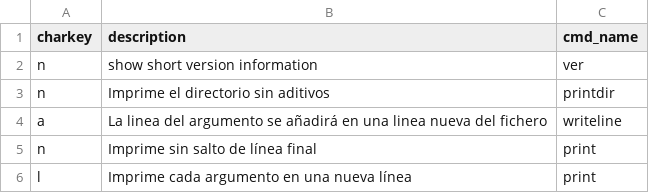
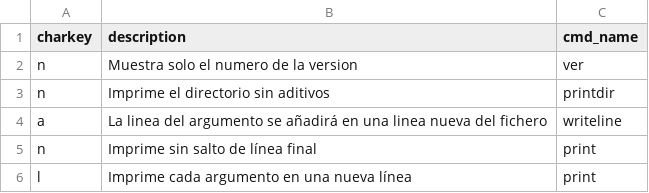
Before and after one commit to Sergitxin22/proyecto-prog-4, a CSV file: resources/csv/options.csv, drawn as a sheet.

```diff
--- a/resources/csv/options.csv
+++ b/resources/csv/options.csv
@@ -1,3 +1,3 @@
 charkey,description,cmd_name
-n,show short version information,ver
+n,Muestra solo el numero de la version,ver
 n,Imprime el directorio sin aditivos,printdir
```
Also changed, not shown: resources/csv/commands.csv.
